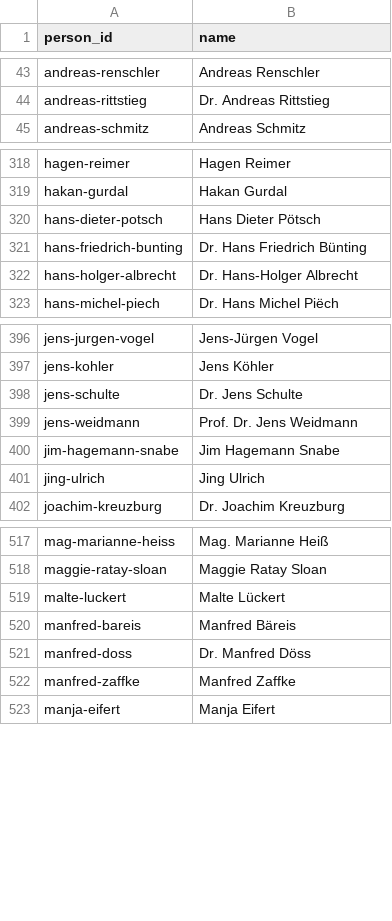
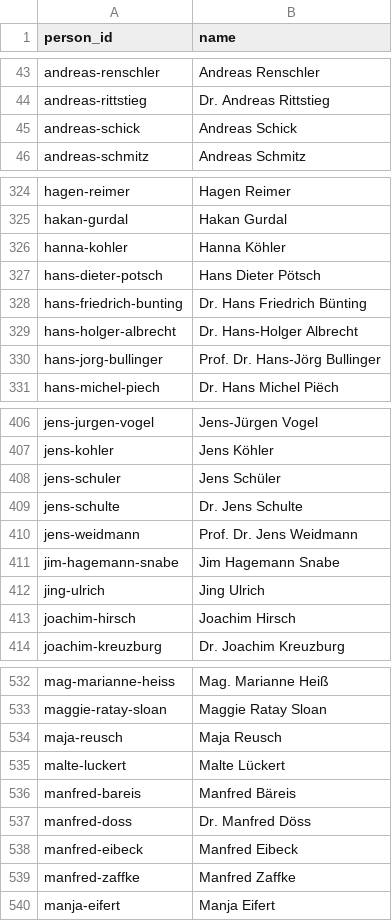
Before and after one commit to chillkrote/Unternehmenskennzahlen, a CSV file: governance/personen.csv, drawn as a sheet; only a part is shown, gaps mark what is left out; the diff covers the shown part only.

```diff
--- a/governance/personen.csv
+++ b/governance/personen.csv
@@ -44,2 +44,3 @@ andreas-renschler,Andreas Renschler
 andreas-rittstieg,Dr. Andreas Rittstieg
+andreas-schick,Andreas Schick
 andreas-schmitz,Andreas Schmitz
@@ -319,2 +325,3 @@ hagen-reimer,Hagen Reimer
 hakan-gurdal,Hakan Gurdal
+hanna-kohler,Hanna Köhler
 hans-dieter-potsch,Hans Dieter Pötsch
@@ -322,2 +329,3 @@ hans-friedrich-bunting,Dr. Hans Friedrich Bünting
 hans-holger-albrecht,Dr. Hans-Holger Albrecht
+hans-jorg-bullinger,Prof. Dr. Hans-Jörg Bullinger
 hans-michel-piech,Dr. Hans Michel Piëch
@@ -397,2 +407,3 @@ jens-jurgen-vogel,Jens-Jürgen Vogel
 jens-kohler,Jens Köhler
+jens-schuler,Jens Schüler
 jens-schulte,Dr. Jens Schulte
@@ -401,2 +412,3 @@ jim-hagemann-snabe,Jim Hagemann Snabe
 jing-ulrich,Jing Ulrich
+joachim-hirsch,Joachim Hirsch
 joachim-kreuzburg,Dr. Joachim Kreuzburg
@@ -518,2 +533,3 @@ mag-marianne-heiss,Mag. Marianne Heiß
 maggie-ratay-sloan,Maggie Ratay Sloan
+maja-reusch,Maja Reusch
 malte-luckert,Malte Lückert
@@ -521,2 +537,3 @@ manfred-bareis,Manfred Bäreis
 manfred-doss,Dr. Manfred Döss
+manfred-eibeck,Manfred Eibeck
 manfred-zaffke,Manfred Zaffke
```
Also changed, not shown: 26 added rows elsewhere in this file, governance/berechnungen/gender_pay_gap_vorstand.csv, governance/berechnungen/geschlecht_belege.csv, 6 other files.
